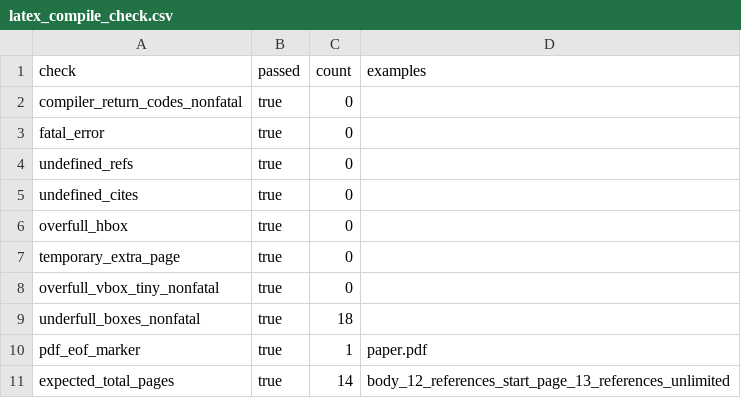
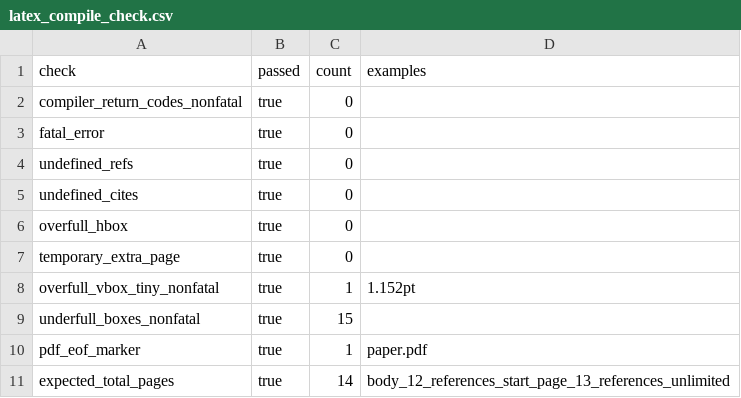
Before and after one commit to Haoyi-Zhang/OptSemC, a CSV file: artifact/evaluation/latex_compile_check.csv, drawn as a sheet.

```diff
--- a/artifact/evaluation/latex_compile_check.csv
+++ b/artifact/evaluation/latex_compile_check.csv
@@ -7,4 +7,4 @@ overfull_hbox,true,0,
 temporary_extra_page,true,0,
-overfull_vbox_tiny_nonfatal,true,0,
-underfull_boxes_nonfatal,true,18,
+overfull_vbox_tiny_nonfatal,true,1,1.152pt
+underfull_boxes_nonfatal,true,15,
 pdf_eof_marker,true,1,paper.pdf
```
Also changed, not shown: artifact/evaluation/artifact_registry_check.csv, artifact/evaluation/package_files.csv, 29 other files.
